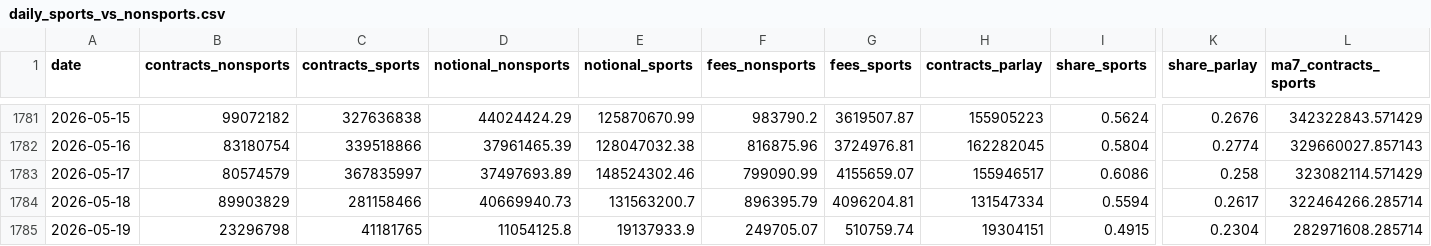
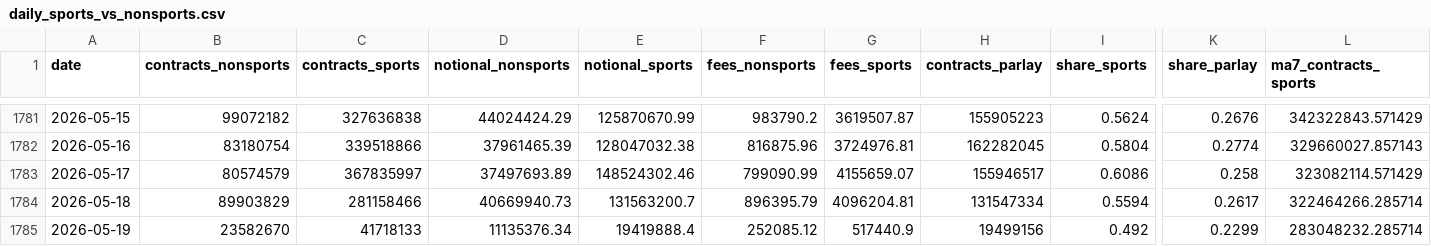
Before and after one commit to Doboyle95/kalshi-dashboard, a CSV file: src/data/daily_sports_vs_nonsports.csv, drawn as a sheet; only a part is shown, gaps mark what is left out; the diff covers the shown part only; the diff names each change by its address in the sheet, - before the commit and + after, or states it on an @@ line.

Commit message:
data: 2026-05-19 09:18 ET - 84,799,959 contracts

```diff
--- a/src/data/daily_sports_vs_nonsports.csv
+++ b/src/data/daily_sports_vs_nonsports.csv
-B1785 (contracts_nonsports): 23296798
+B1785 (contracts_nonsports): 23582670
-C1785 (contracts_sports): 41181765
+C1785 (contracts_sports): 41718133
-D1785 (notional_nonsports): 11054125.8
+D1785 (notional_nonsports): 11135376.34
-E1785 (notional_sports): 19137933.9
+E1785 (notional_sports): 19419888.4
-F1785 (fees_nonsports): 249705.07
+F1785 (fees_nonsports): 252085.12
-G1785 (fees_sports): 510759.74
+G1785 (fees_sports): 517440.9
-H1785 (contracts_parlay): 19304151
+H1785 (contracts_parlay): 19499156
-I1785 (share_sports): 0.4915
+I1785 (share_sports): 0.492
-K1785 (share_parlay): 0.2304
+K1785 (share_parlay): 0.2299
-L1785 (ma7_contracts_sports): 282971608.285714
+L1785 (ma7_contracts_sports): 283048232.285714
```
Also changed, not shown: 1 edited cell elsewhere in this file, src/data/daily_overall.csv, src/data/sports_market_type_daily.csv, 1 other file.
